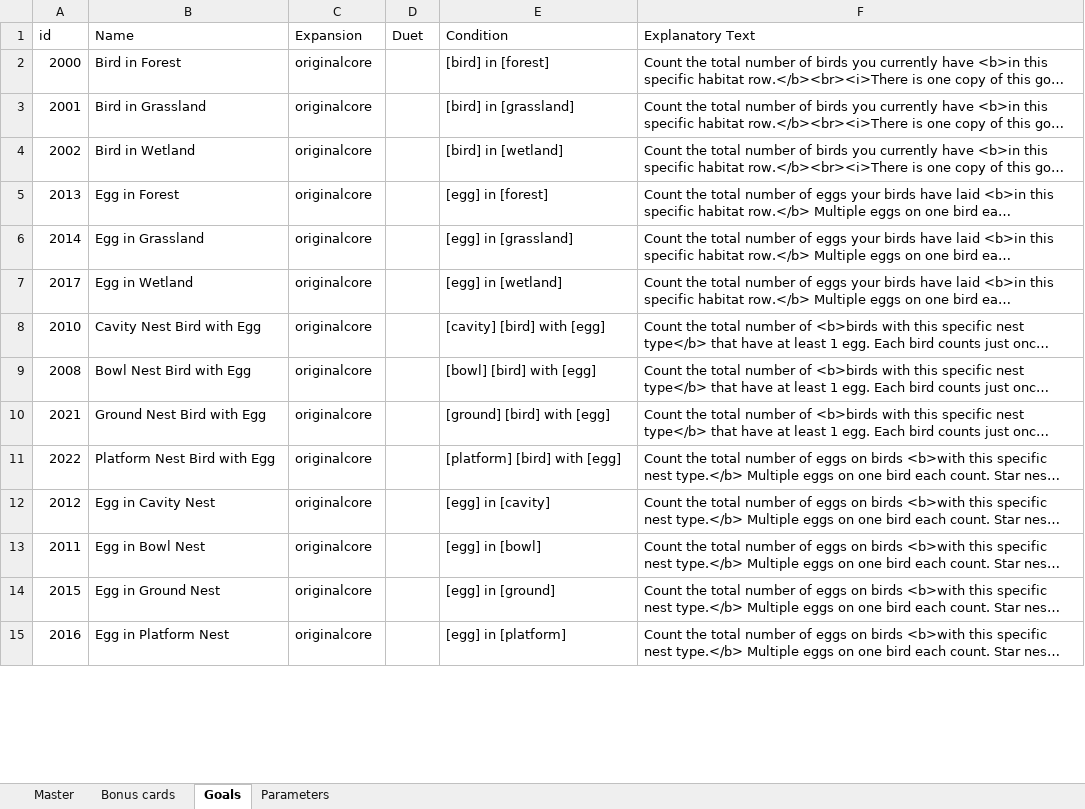
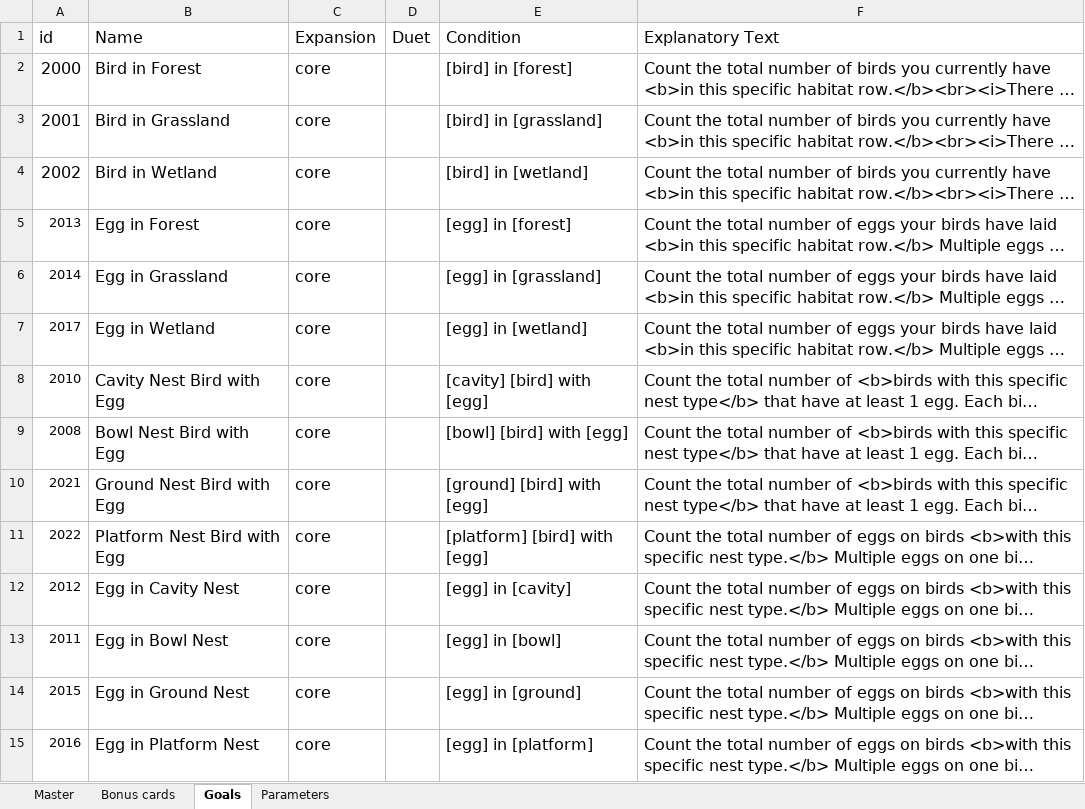
Before and after one commit to navarog/wingsearch, an Excel workbook: scripts/wingspan-card-list.xlsx, sheet Goals, drawn as a sheet; only a part is shown; long unchanged cells end in …; values as stored, in another font and other column widths than the file's, no borders; charts and pictures not drawn; the diff covers the shown part only; the diff names each change by its address in the sheet, - before the commit and + after, or states it on an @@ line.

```diff
--- a/scripts/wingspan-card-list.xlsx (sheet Goals)
+++ b/scripts/wingspan-card-list.xlsx (sheet Goals)
@@ A1:F1 text size: larger @@
@@ A2:C4 text size: larger @@
-C2:C15 (Expansion): originalcore
+C2:C15 (Expansion): core
@@ E2:F15 text size: larger @@
@@ B5:C15 text size: larger @@
```
Also changed, not shown: 2 edited cells and cell formats elsewhere in this sheet, sheet Master, sheet Bonus cards, sheet Parameters, hidden cells, charts or pictures, 27 other files.
